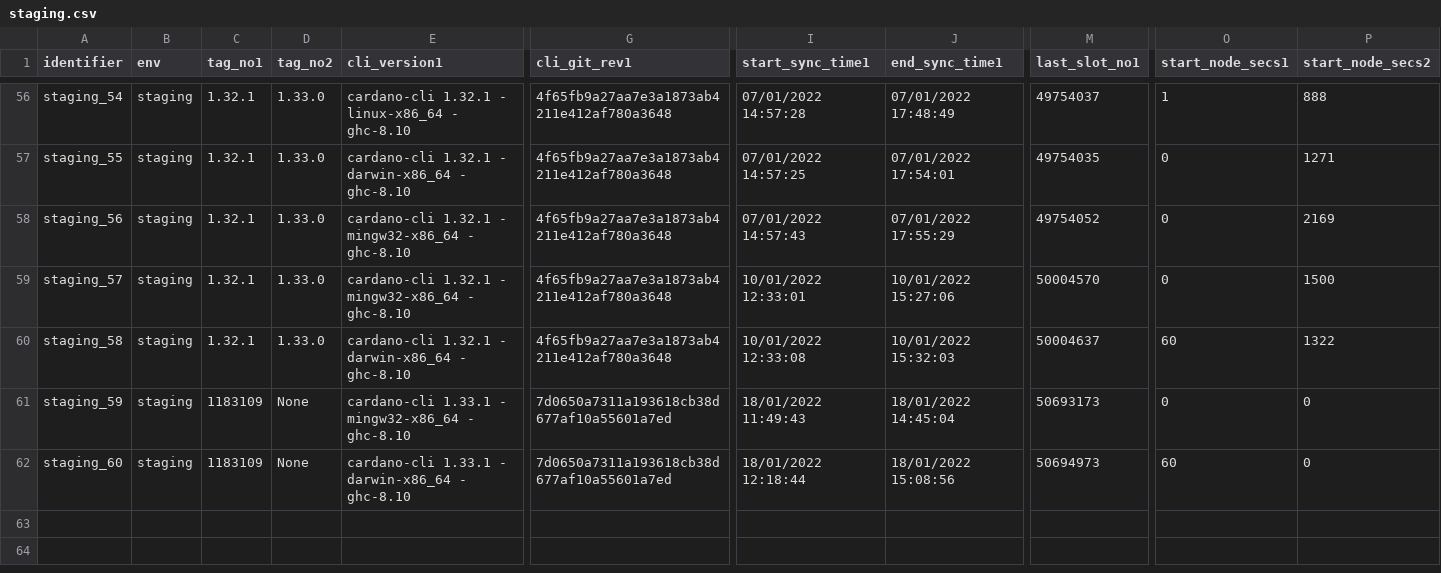
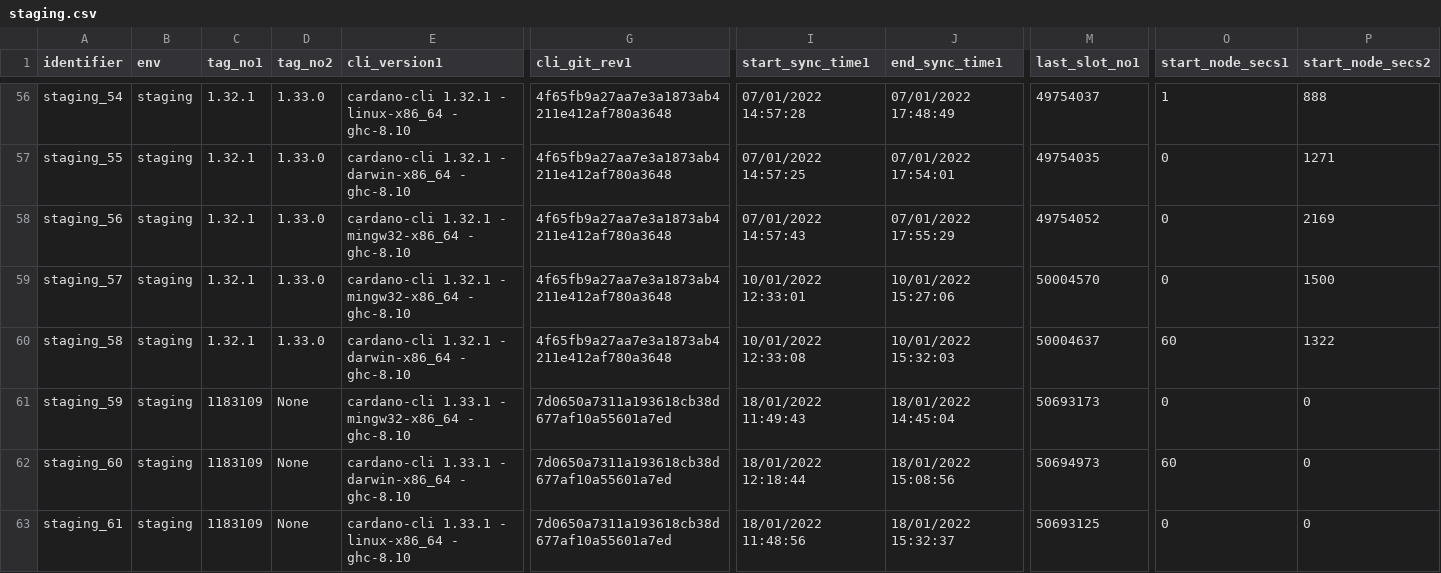
Before and after one commit to saratomaz/cardano-node-tests, a CSV file: sync_tests/csv_files/staging.csv, drawn as a sheet; only a part is shown, gaps mark what is left out; rows hold the shown columns only; the diff names each change by its address in the sheet, - before the commit and + after, or states it on an @@ line.

```diff
--- a/sync_tests/csv_files/staging.csv
+++ b/sync_tests/csv_files/staging.csv
+row 63: staging_61 | staging | 1183109 | None | cardano-cli 1.33.1 - linux-x86_64 - ghc-8.10 | 7d0650a7311a193618cb38d677af10a55601a7ed | 18/01/2022 11:48:56 | 18/01/2022 15:32:37 | 50693125 | 0 | 0
```
Also changed, not shown: sync_tests/csv_files/staging_epoch_duration.csv, 1 other file.
